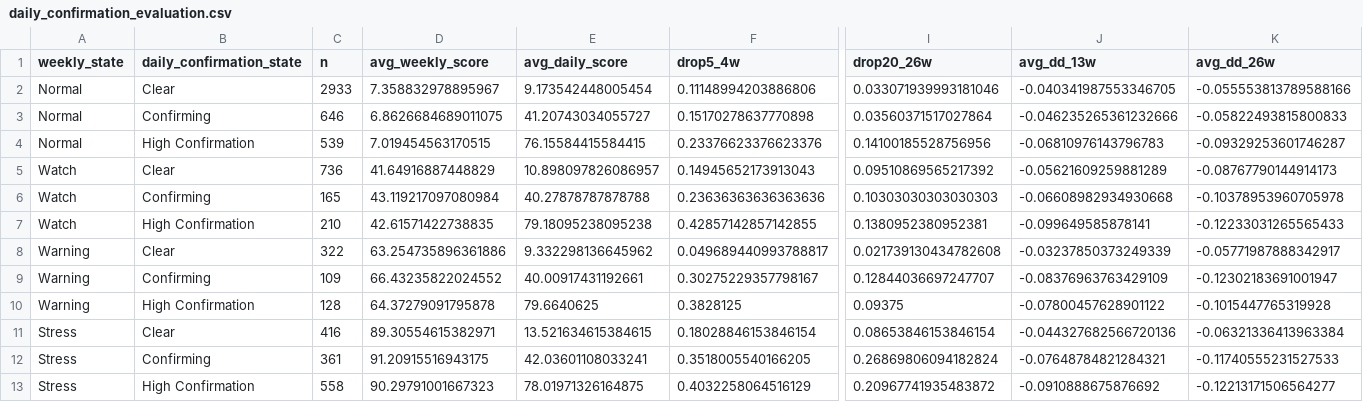
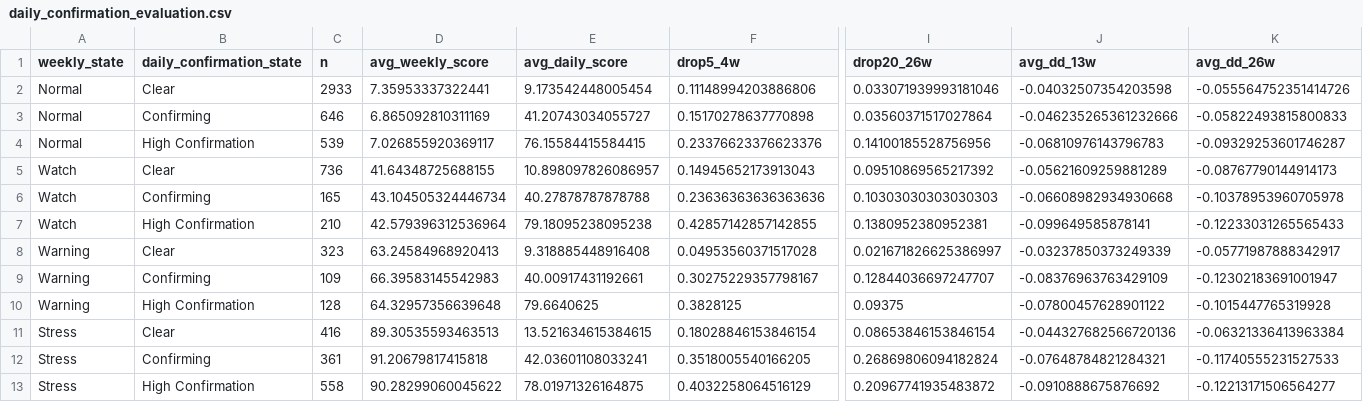
Before and after one commit to emkcufslp-kfc/Makret-Bull-and-Bear-Trap, a CSV file: exports/crash_predictor_study/daily_confirmation_evaluation.csv, drawn as a sheet; only a part is shown, gaps mark what is left out; removed rows and columns are numbered as before the commit, all else as after; rows hold the shown columns only; the diff names each change by its address in the sheet, - before the commit and + after, or states it on an @@ line.

```diff
--- a/exports/crash_predictor_study/daily_confirmation_evaluation.csv
+++ b/exports/crash_predictor_study/daily_confirmation_evaluation.csv
-D2 (avg_weekly_score): 7.358832978895967
+D2 (avg_weekly_score): 7.35953337322441
-J2 (avg_dd_13w): -0.040341987553346705
+J2 (avg_dd_13w): -0.04032507354203598
-K2 (avg_dd_26w): -0.055553813789588166
+K2 (avg_dd_26w): -0.055564752351414726
-D3 (avg_weekly_score): 6.8626684689011075
+D3 (avg_weekly_score): 6.865092810311169
-D4 (avg_weekly_score): 7.019454563170515
+D4 (avg_weekly_score): 7.026855920369117
-D5 (avg_weekly_score): 41.64916887448829
+D5 (avg_weekly_score): 41.64348725688155
-D6 (avg_weekly_score): 43.119217097080984
+D6 (avg_weekly_score): 43.104505324446734
-D7 (avg_weekly_score): 42.61571422738835
+D7 (avg_weekly_score): 42.579396312536964
-row 8: Warning | Clear | 322 | 63.254735896361886 | 9.332298136645962 | 0.049689440993788817 | 0.021739130434782608 | -0.03237850373249339 | -0.05771987888342917
+row 8: Warning | Clear | 323 | 63.24584968920413 | 9.318885448916408 | 0.04953560371517028 | 0.021671826625386997 | -0.03237850373249339 | -0.05771987888342917
-D9 (avg_weekly_score): 66.43235822024552
+D9 (avg_weekly_score): 66.39583145542983
-D10 (avg_weekly_score): 64.37279091795878
+D10 (avg_weekly_score): 64.32957356639648
-D11 (avg_weekly_score): 89.30554615382971
+D11 (avg_weekly_score): 89.30535593463513
-D12 (avg_weekly_score): 91.20915516943175
+D12 (avg_weekly_score): 91.20679817415818
-D13 (avg_weekly_score): 90.29791001667323
+D13 (avg_weekly_score): 90.28299060045622
```
Also changed, not shown: exports/crash_predictor_study/composite_risk_bins.csv, exports/crash_predictor_study/latest_signal_snapshot.csv, 2 other files.
